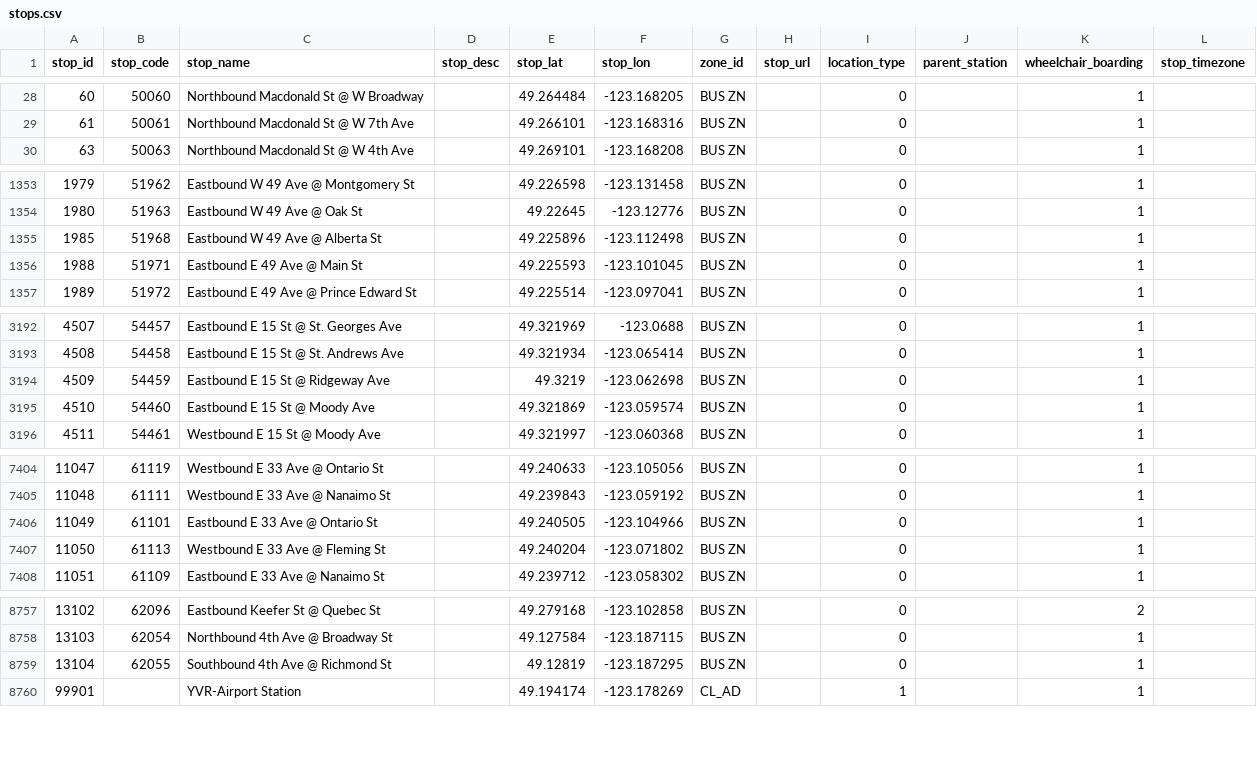
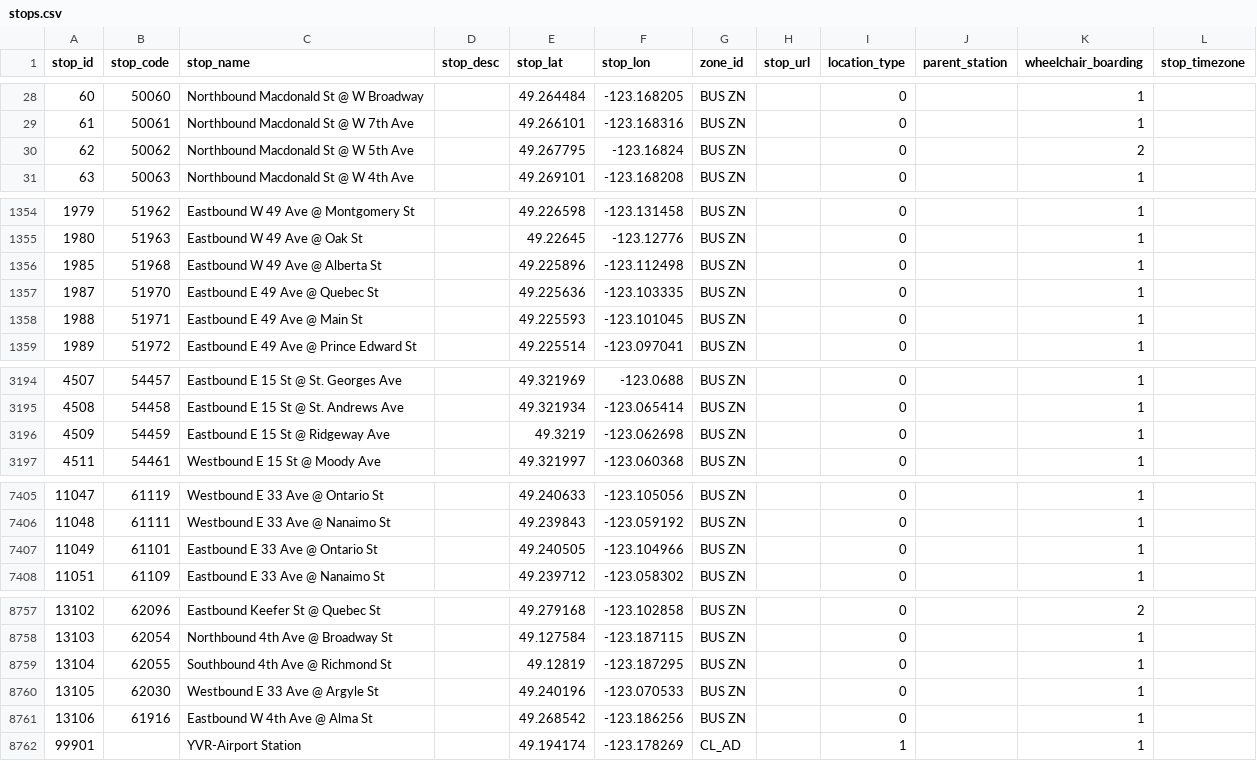
Before and after one commit to carsonyl/translink-derived-datasets, a CSV file: datasets/stops.csv, drawn as a sheet; only a part is shown, gaps mark what is left out; removed rows and columns are numbered as before the commit, all else as after; the diff covers the shown part only; the diff names each change by its address in the sheet, - before the commit and + after, or states it on an @@ line.

```diff
--- a/datasets/stops.csv
+++ b/datasets/stops.csv
+row 30: 62 | 50062 | Northbound Macdonald St @ W 5th Ave |  | 49.267795 | -123.16824 | BUS ZN |  | 0 |  | 2
+row 1357: 1987 | 51970 | Eastbound E 49 Ave @ Quebec St |  | 49.225636 | -123.103335 | BUS ZN |  | 0 |  | 1
-row 3195: 4510 | 54460 | Eastbound E 15 St @ Moody Ave |  | 49.321869 | -123.059574 | BUS ZN |  | 0 |  | 1
-row 7407: 11050 | 61113 | Westbound E 33 Ave @ Fleming St |  | 49.240204 | -123.071802 | BUS ZN |  | 0 |  | 1
+row 8760: 13105 | 62030 | Westbound E 33 Ave @ Argyle St |  | 49.240196 | -123.070533 | BUS ZN |  | 0 |  | 1
+row 8761: 13106 | 61916 | Eastbound W 4th Ave @ Alma St |  | 49.268542 | -123.186256 | BUS ZN |  | 0 |  | 1
```
Also changed, not shown: 1 added row and 1 removed row elsewhere in this file, 1 other file.
